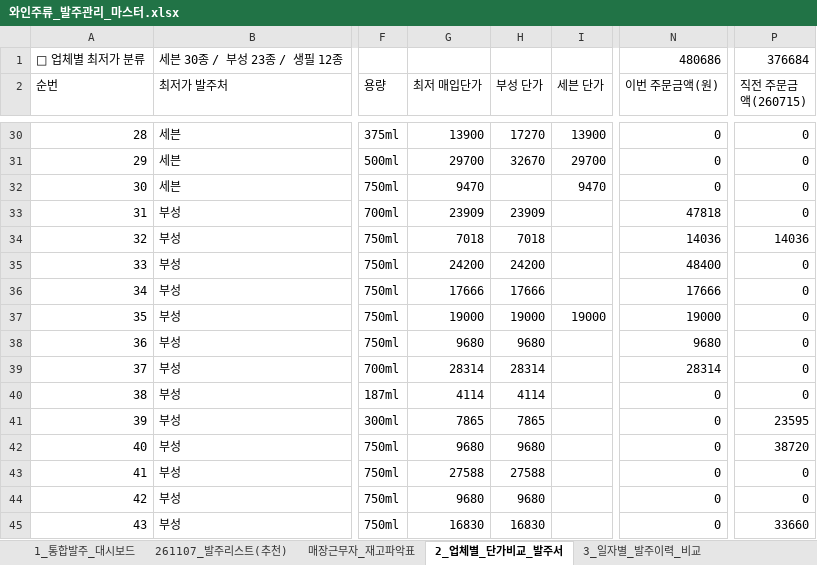
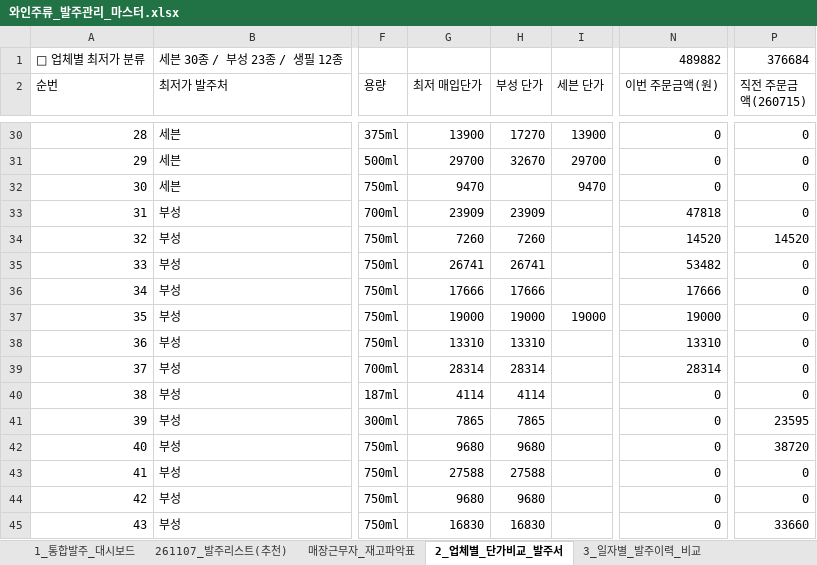
Before and after one commit to blue25ct-beep/alba-gon, an Excel workbook: alba-gon_Ice/와인주류_발주관리_마스터.xlsx, sheet 2_업체별_단가비교_발주서, drawn as a sheet; only a part is shown, gaps mark what is left out; values as stored, in another font and other column widths than the file's, no borders; the diff names each change by its address in the sheet, - before the commit and + after, or states it on an @@ line.

```diff
--- a/alba-gon_Ice/와인주류_발주관리_마스터.xlsx (sheet 2_업체별_단가비교_발주서)
+++ b/alba-gon_Ice/와인주류_발주관리_마스터.xlsx (sheet 2_업체별_단가비교_발주서)
-N1 (이번 주문금액(원)): 480686
+N1 (이번 주문금액(원)): 489882
-G34 (최저 매입단가): 7018
+G34 (최저 매입단가): 7260
-H34 (부성 단가): 7018
+H34 (부성 단가): 7260
-N34 (이번 주문금액(원)): 14036
+N34 (이번 주문금액(원)): 14520
-P34 (직전 주문금액(260715)): 14036
+P34 (직전 주문금액(260715)): 14520
-G35 (최저 매입단가): 24200
+G35 (최저 매입단가): 26741
-H35 (부성 단가): 24200
+H35 (부성 단가): 26741
-N35 (이번 주문금액(원)): 48400
+N35 (이번 주문금액(원)): 53482
-G38 (최저 매입단가): 9680
+G38 (최저 매입단가): 13310
-H38 (부성 단가): 9680
+H38 (부성 단가): 13310
-N38 (이번 주문금액(원)): 9680
+N38 (이번 주문금액(원)): 13310
```
Also changed, not shown: sheet 1_통합발주_대시보드, sheet 매장근무자_재고파악표, sheet 261107_발주리스트(추천), sheet 3_일자별_발주이력_비교, sheet 4_발주가능_전체주류카탈로그, other sheet tabs, 5 other files.
